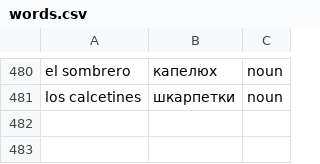
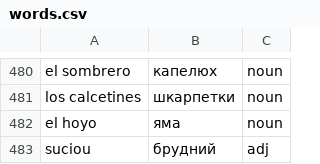
Before and after one commit to Alexander778/spanishquiz, a CSV file: words.csv, drawn as a sheet; only a part is shown, gaps mark what is left out.

Commit message:
Commit new words

```diff
--- a/words.csv
+++ b/words.csv
@@ -481 +481,3 @@ el sombrero,капелюх,noun
 los calcetines,шкарпетки,noun
+el hoyo,яма,noun
+suciou,брудний,adj
```
Also changed, not shown: 6 other files.
